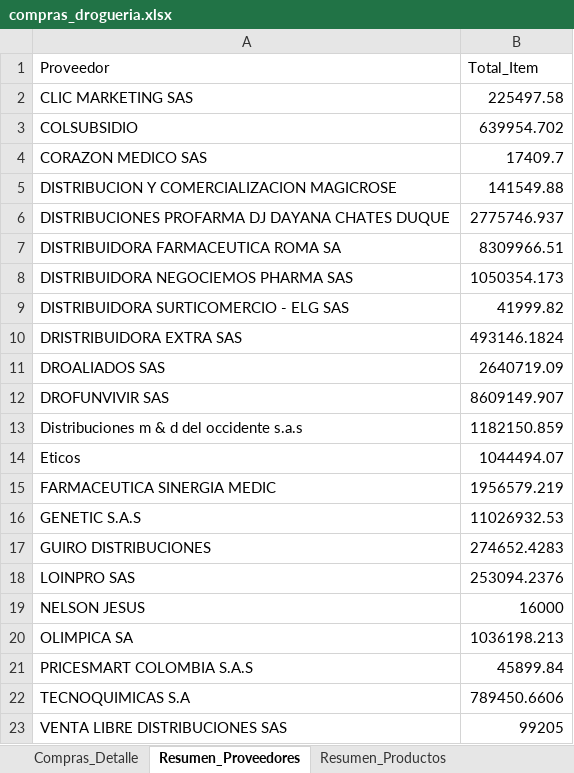
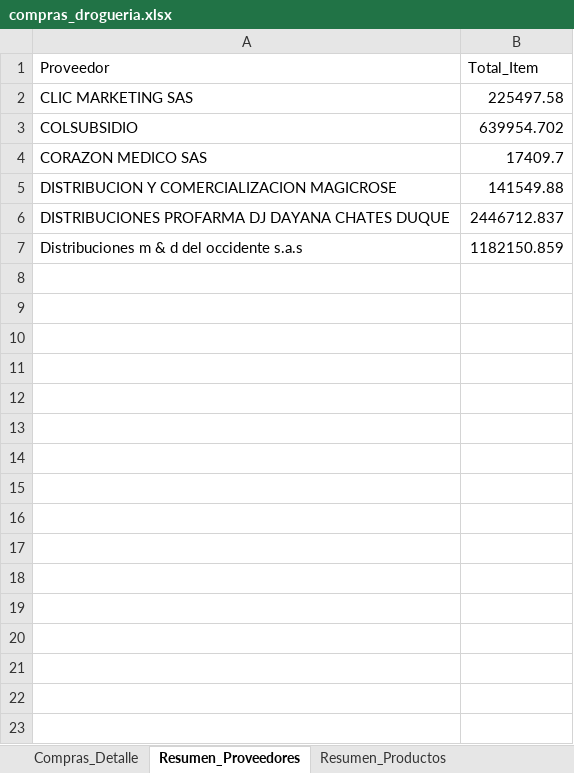
Before and after one commit to Sg0820/actualizar-facturas-alegra, an Excel workbook: compras_drogueria.xlsx, sheet Resumen_Proveedores, drawn as a sheet; values as stored, in another font and other column widths than the file's, no borders; the diff names each change by its address in the sheet, - before the commit and + after, or states it on an @@ line.

```diff
--- a/compras_drogueria.xlsx (sheet Resumen_Proveedores)
+++ b/compras_drogueria.xlsx (sheet Resumen_Proveedores)
-B6 (Total_Item): 2775746.937
+B6 (Total_Item): 2446712.837
-row 7: DISTRIBUIDORA FARMACEUTICA ROMA SA | 8309966.51
-row 8: DISTRIBUIDORA NEGOCIEMOS PHARMA SAS | 1050354.173
-row 9: DISTRIBUIDORA SURTICOMERCIO - ELG SAS | 41999.82
-row 10: DRISTRIBUIDORA EXTRA SAS | 493146.1824
-row 11: DROALIADOS SAS | 2640719.09
-row 12: DROFUNVIVIR SAS | 8609149.907
-row 14: Eticos | 1044494.07
-row 15: FARMACEUTICA SINERGIA MEDIC | 1956579.219
-row 16: GENETIC S.A.S | 11026932.53
-row 17: GUIRO DISTRIBUCIONES | 274652.4283
-row 18: LOINPRO SAS | 253094.2376
-row 19: NELSON JESUS | 16000
-row 20: OLIMPICA SA | 1036198.213
-row 21: PRICESMART COLOMBIA S.A.S | 45899.84
-row 22: TECNOQUIMICAS S.A | 789450.6606
-row 23: VENTA LIBRE DISTRIBUCIONES SAS | 99205
```
Also changed, not shown: sheet Compras_Detalle, sheet Resumen_Productos, inventario_alegra.xlsx, 1 other file.
